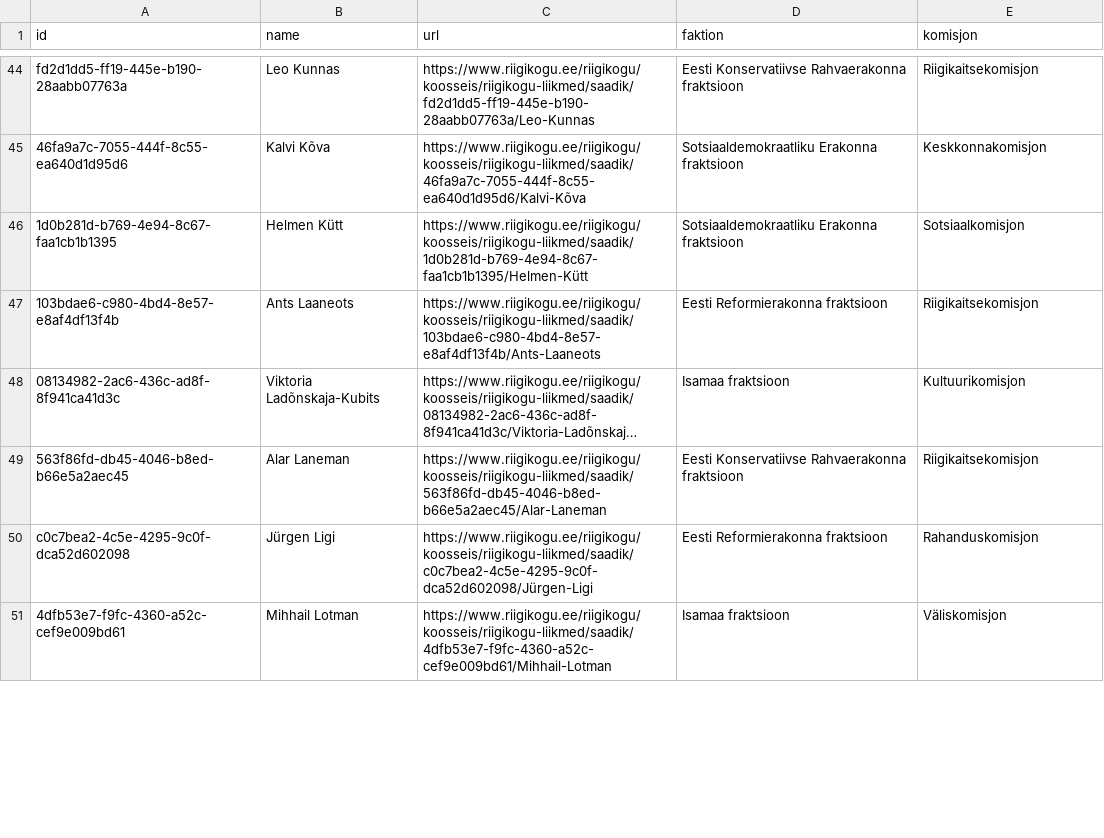
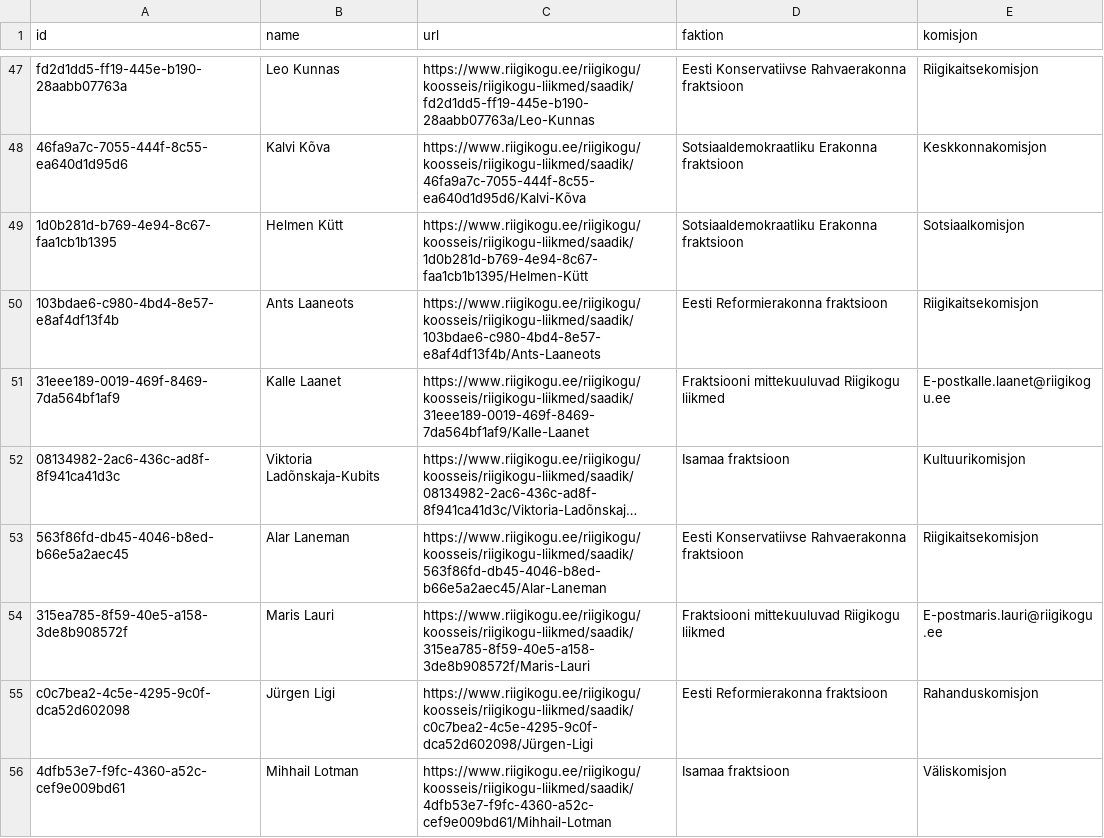
Before and after one commit to every-politician-scrapers/estonia, a CSV file: sources/riigikogu-official/scraped.csv, drawn as a sheet; only a part is shown, gaps mark what is left out; long unchanged cells end in …; the diff covers the shown part only; the diff names each change by its address in the sheet, - before the commit and + after, or states it on an @@ line.

Commit message:
Compare external sources to Wikidata

```diff
--- a/sources/riigikogu-official/scraped.csv
+++ b/sources/riigikogu-official/scraped.csv
+row 51: 31eee189-0019-469f-8469-7da564bf1af9 | Kalle Laanet | https://www.riigikogu.ee/riigikogu/koosseis/riigikogu-liikmed/saadik/31eee189-0019-469f-8469-7da564bf1af9/Kalle-Laanet | Fraktsiooni mittekuuluvad Riigikogu liikmed | E-postkalle.laanet@riigikogu.ee
+row 54: 315ea785-8f59-40e5-a158-3de8b908572f | Maris Lauri | https://www.riigikogu.ee/riigikogu/koosseis/riigikogu-liikmed/saadik/315ea785-8f59-40e5-a158-3de8b908572f/Maris-Lauri | Fraktsiooni mittekuuluvad Riigikogu liikmed | E-postmaris.lauri@riigikogu.ee
```
Also changed, not shown: 4 added rows and 4 removed rows elsewhere in this file, 1 other file.
